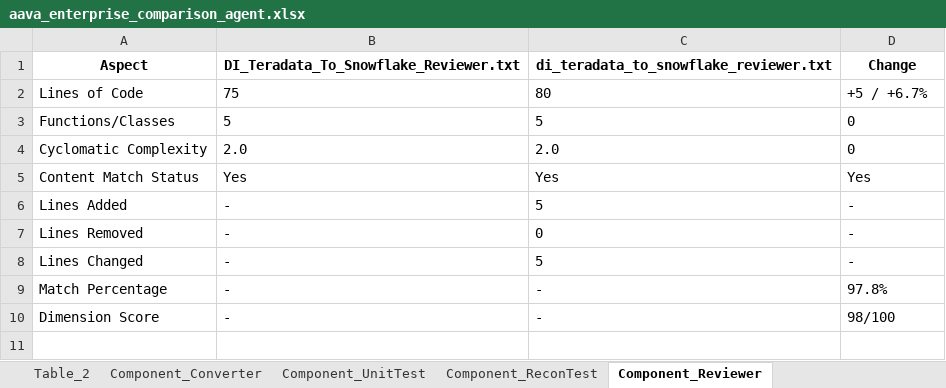
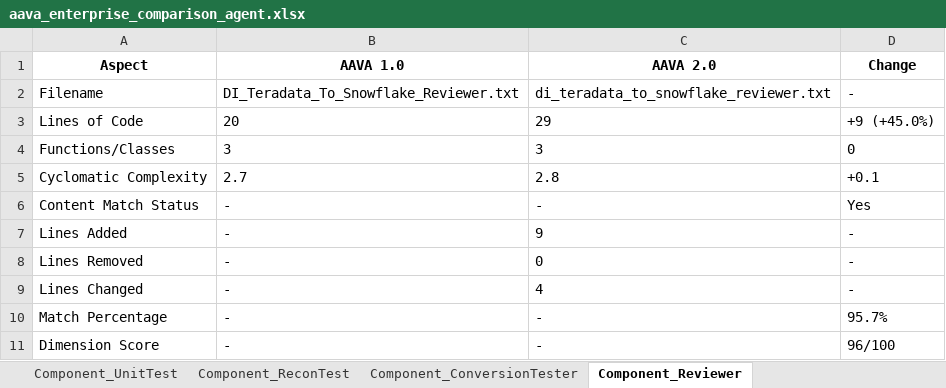
Before and after one commit to ELANSURIYAA/AAVA_Testing, an Excel workbook: ComparisonAgent_Output/DI Teradata To Snowflake Conversion_comparison/aava_enterprise_comparison_agent.xlsx, sheet Component_Reviewer, drawn as a sheet; values as stored, in another font and other column widths than the file's, no borders; addresses are those after the commit; the diff names each change by its address in the sheet, - before the commit and + after, or states it on an @@ line.

```diff
--- a/ComparisonAgent_Output/DI Teradata To Snowflake Conversion_comparison/aava_enterprise_comparison_agent.xlsx (sheet Component_Reviewer)
+++ b/ComparisonAgent_Output/DI Teradata To Snowflake Conversion_comparison/aava_enterprise_comparison_agent.xlsx (sheet Component_Reviewer)
-B1: DI_Teradata_To_Snowflake_Reviewer.txt
+B1: AAVA 1.0
-C1: di_teradata_to_snowflake_reviewer.txt
+C1: AAVA 2.0
+row 2: Filename | DI_Teradata_To_Snowflake_Reviewer.txt | di_teradata_to_snowflake_reviewer.txt | -
-B3 (AAVA 1.0): 75
+B3 (AAVA 1.0): 20
-C3 (AAVA 2.0): 80
+C3 (AAVA 2.0): 29
-D3 (Change): +5 / +6.7%
+D3 (Change): +9 (+45.0%)
-B4 (AAVA 1.0): 5
+B4 (AAVA 1.0): 3
-C4 (AAVA 2.0): 5
+C4 (AAVA 2.0): 3
-B5 (AAVA 1.0): 2.0
+B5 (AAVA 1.0): 2.7
-C5 (AAVA 2.0): 2.0
+C5 (AAVA 2.0): 2.8
-D5 (Change): 0
+D5 (Change): +0.1
-B6 (AAVA 1.0): Yes
+B6 (AAVA 1.0): -
-C6 (AAVA 2.0): Yes
+C6 (AAVA 2.0): -
-C7 (AAVA 2.0): 5
+C7 (AAVA 2.0): 9
-C9 (AAVA 2.0): 5
+C9 (AAVA 2.0): 4
-D10 (Change): 97.8%
+D10 (Change): 95.7%
-D11 (Change): 98/100
+D11 (Change): 96/100
```
Also changed, not shown: sheet Table_2, sheet Table_3, sheet Table_1, sheet Overall_Migration_Risk_Level_LO, sheet Table_4, sheet SECTION_5_OVERALL_COMPARISON_RE, 9 more sheets, other sheet tabs.
